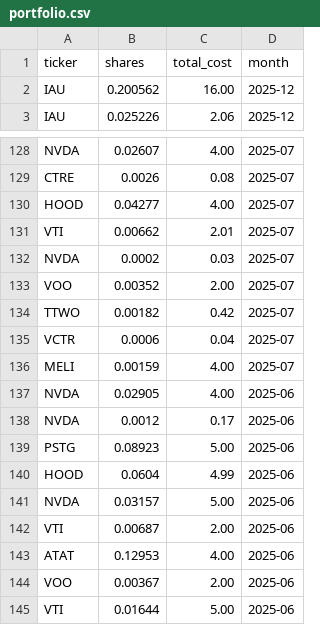
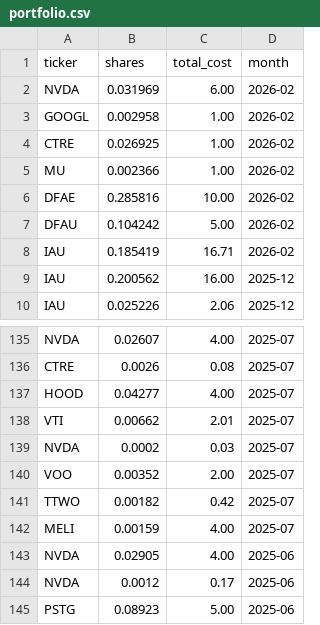
Before and after one commit to lbj2424/stocks, a CSV file: portfolio.csv, drawn as a sheet; only a part is shown, gaps mark what is left out; the shorter side is filled out with more unchanged rows; removed rows and columns are numbered as before the commit, all else as after; the diff names each change by its address in the sheet, - before the commit and + after, or states it on an @@ line.

Commit message:
Update portfolio.csv

```diff
--- a/portfolio.csv
+++ b/portfolio.csv
+row 2: NVDA | 0.031969 | 6.00 | 2026-02
+row 3: GOOGL | 0.002958 | 1.00 | 2026-02
+row 4: CTRE | 0.026925 | 1.00 | 2026-02
+row 5: MU | 0.002366 | 1.00 | 2026-02
+row 6: DFAE | 0.285816 | 10.00 | 2026-02
+row 7: DFAU | 0.104242 | 5.00 | 2026-02
+row 8: IAU | 0.185419 | 16.71 | 2026-02
-row 135: VCTR | 0.0006 | 0.04 | 2025-07
```
